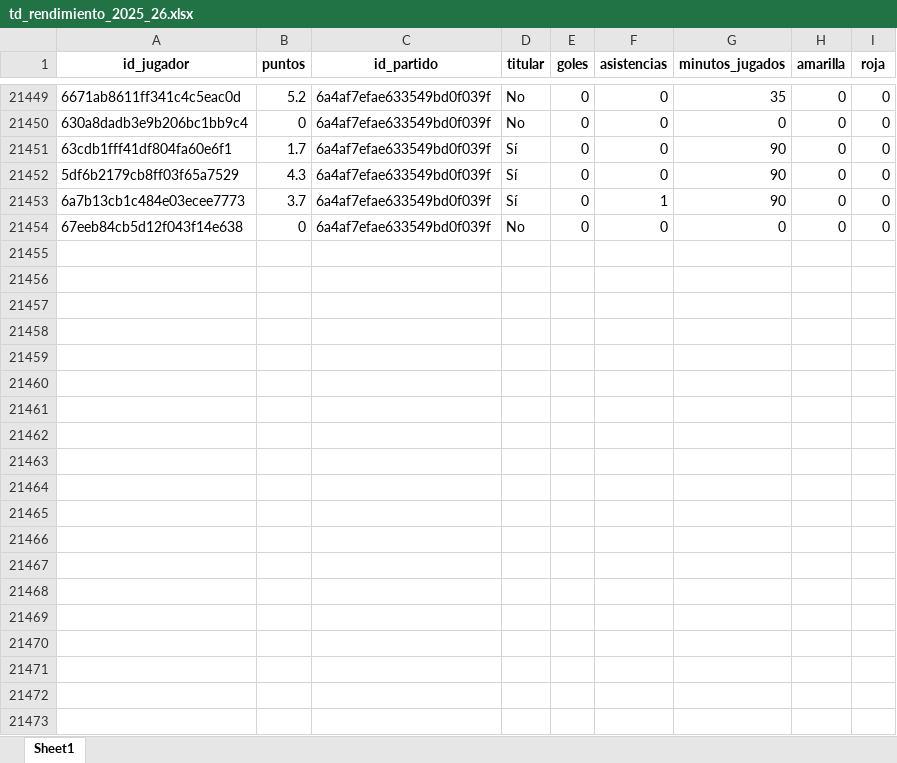
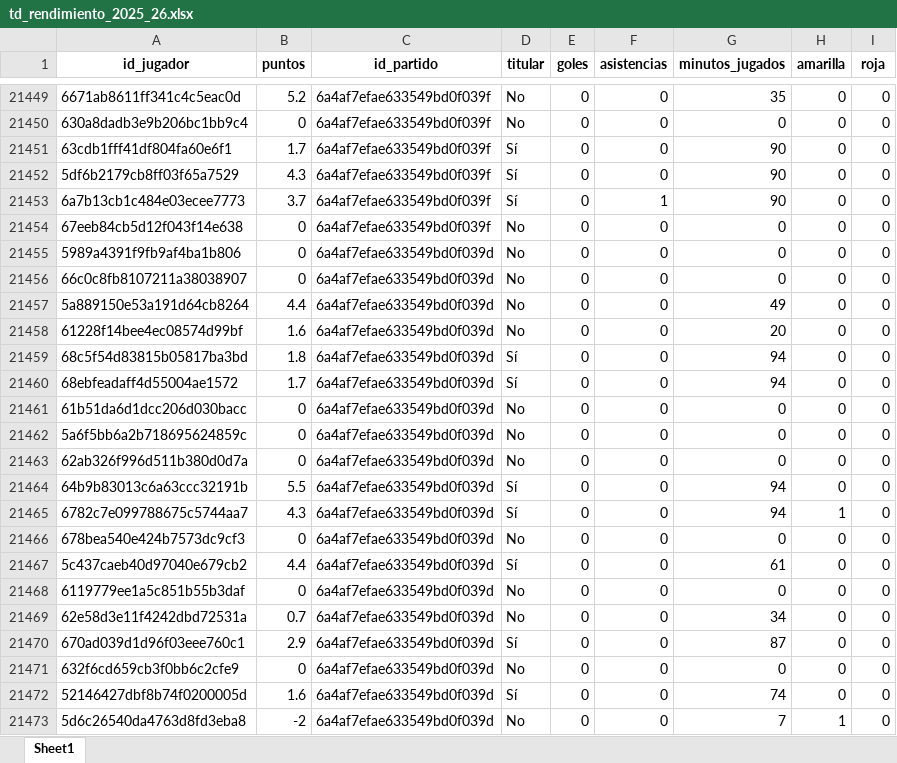
Before and after one commit to kelo71bis/FutmondoBOT, an Excel workbook: datos/hechos/td_rendimiento_2025_26.xlsx, sheet Sheet1, drawn as a sheet; only a part is shown, gaps mark what is left out; values as stored, in another font and other column widths than the file's, no borders; the diff covers the shown part only; the diff names each change by its address in the sheet, - before the commit and + after, or states it on an @@ line.

```diff
--- a/datos/hechos/td_rendimiento_2025_26.xlsx (sheet Sheet1)
+++ b/datos/hechos/td_rendimiento_2025_26.xlsx (sheet Sheet1)
+row 21455: 5989a4391f9fb9af4ba1b806 | 0 | 6a4af7efae633549bd0f039d | No | 0 | 0 | 0 | 0 | 0
+row 21456: 66c0c8fb8107211a38038907 | 0 | 6a4af7efae633549bd0f039d | No | 0 | 0 | 0 | 0 | 0
+row 21457: 5a889150e53a191d64cb8264 | 4.4 | 6a4af7efae633549bd0f039d | No | 0 | 0 | 49 | 0 | 0
+row 21458: 61228f14bee4ec08574d99bf | 1.6 | 6a4af7efae633549bd0f039d | No | 0 | 0 | 20 | 0 | 0
+row 21459: 68c5f54d83815b05817ba3bd | 1.8 | 6a4af7efae633549bd0f039d | Sí | 0 | 0 | 94 | 0 | 0
+row 21460: 68ebfeadaff4d55004ae1572 | 1.7 | 6a4af7efae633549bd0f039d | Sí | 0 | 0 | 94 | 0 | 0
+row 21461: 61b51da6d1dcc206d030bacc | 0 | 6a4af7efae633549bd0f039d | No | 0 | 0 | 0 | 0 | 0
+row 21462: 5a6f5bb6a2b718695624859c | 0 | 6a4af7efae633549bd0f039d | No | 0 | 0 | 0 | 0 | 0
+row 21463: 62ab326f996d511b380d0d7a | 0 | 6a4af7efae633549bd0f039d | No | 0 | 0 | 0 | 0 | 0
+row 21464: 64b9b83013c6a63ccc32191b | 5.5 | 6a4af7efae633549bd0f039d | Sí | 0 | 0 | 94 | 0 | 0
+row 21465: 6782c7e099788675c5744aa7 | 4.3 | 6a4af7efae633549bd0f039d | Sí | 0 | 0 | 94 | 1 | 0
+row 21466: 678bea540e424b7573dc9cf3 | 0 | 6a4af7efae633549bd0f039d | No | 0 | 0 | 0 | 0 | 0
+row 21467: 5c437caeb40d97040e679cb2 | 4.4 | 6a4af7efae633549bd0f039d | Sí | 0 | 0 | 61 | 0 | 0
+row 21468: 6119779ee1a5c851b55b3daf | 0 | 6a4af7efae633549bd0f039d | No | 0 | 0 | 0 | 0 | 0
+row 21469: 62e58d3e11f4242dbd72531a | 0.7 | 6a4af7efae633549bd0f039d | No | 0 | 0 | 34 | 0 | 0
+row 21470: 670ad039d1d96f03eee760c1 | 2.9 | 6a4af7efae633549bd0f039d | Sí | 0 | 0 | 87 | 0 | 0
+row 21471: 632f6cd659cb3f0bb6c2cfe9 | 0 | 6a4af7efae633549bd0f039d | No | 0 | 0 | 0 | 0 | 0
+row 21472: 52146427dbf8b74f0200005d | 1.6 | 6a4af7efae633549bd0f039d | Sí | 0 | 0 | 74 | 0 | 0
+row 21473: 5d6c26540da4763d8fd3eba8 | -2 | 6a4af7efae633549bd0f039d | No | 0 | 0 | 7 | 1 | 0
```
Also changed, not shown: 149 added rows elsewhere in this sheet, datos/hechos/td_admin.xlsx, datos/hechos/td_puntos_jugadores_2025_26.xlsx, 6 other files.
